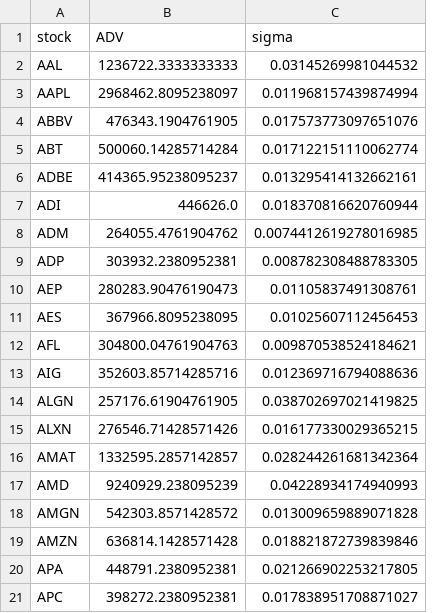
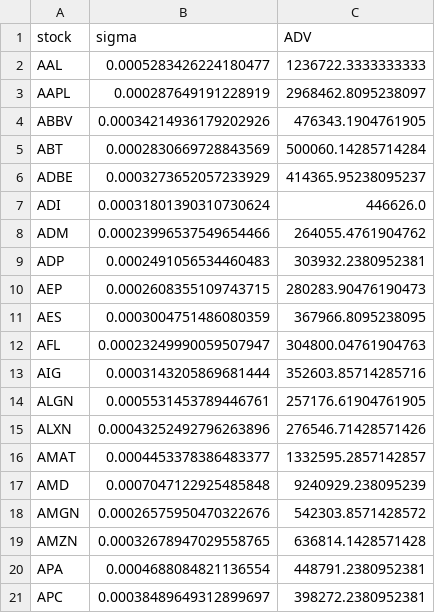
Before and after one commit to raphdlfrg/Quant_Trading_Price_Impact, a CSV file: data/scaling_201901_20.csv, drawn as a sheet; removed rows and columns are numbered as before the commit, all else as after; the diff names each change by its address in the sheet, - before the commit and + after, or states it on an @@ line.

Commit message:
Update scaling file and add train stock info

```diff
--- a/data/scaling_201901_20.csv
+++ b/data/scaling_201901_20.csv
+column B (sigma), rows 2-21: 0.0005283426224180477 | 0.000287649191228919 | 0.00034214936179202926 | 0.0002830669728843569 | 0.0003273652057233929 | 0.00031801390310730624 | 0.00023996537549654466 | 0.0002491056534460483 | 0.0002608355109743715 | 0.0003004751486080359 | 0.00023249990059507947 | 0.0003143205869681444 | 0.0005531453789446761 | 0.00043252492796263896 | 0.0004453378386483377 | 0.0007047122925485848 | 0.00026575950470322676 | 0.00032678947029558765 | 0.0004688084821136554 | 0.00038489649312899697
-column C (sigma), rows 2-21: 0.03145269981044532 | 0.011968157439874994 | 0.017573773097651076 | 0.017122151110062774 | 0.013295414132662161 | 0.018370816620760944 | 0.0074412619278016985 | 0.008782308488783305 | 0.01105837491308761 | 0.01025607112456453 | 0.009870538524184621 | 0.012369716794088636 | 0.038702697021419825 | 0.016177330029365215 | 0.028244261681342364 | 0.04228934174940993 | 0.013009659889071828 | 0.018821872739839846 | 0.021266902253217805 | 0.017838951708871027
```
Also changed, not shown: 2 other files.
